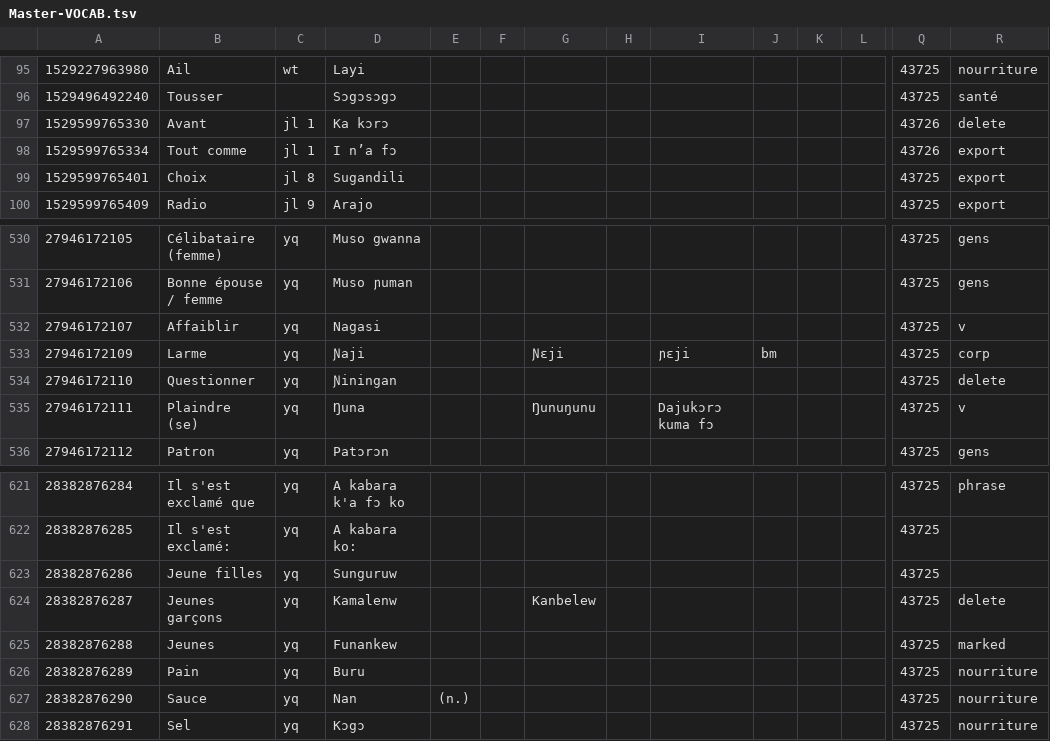
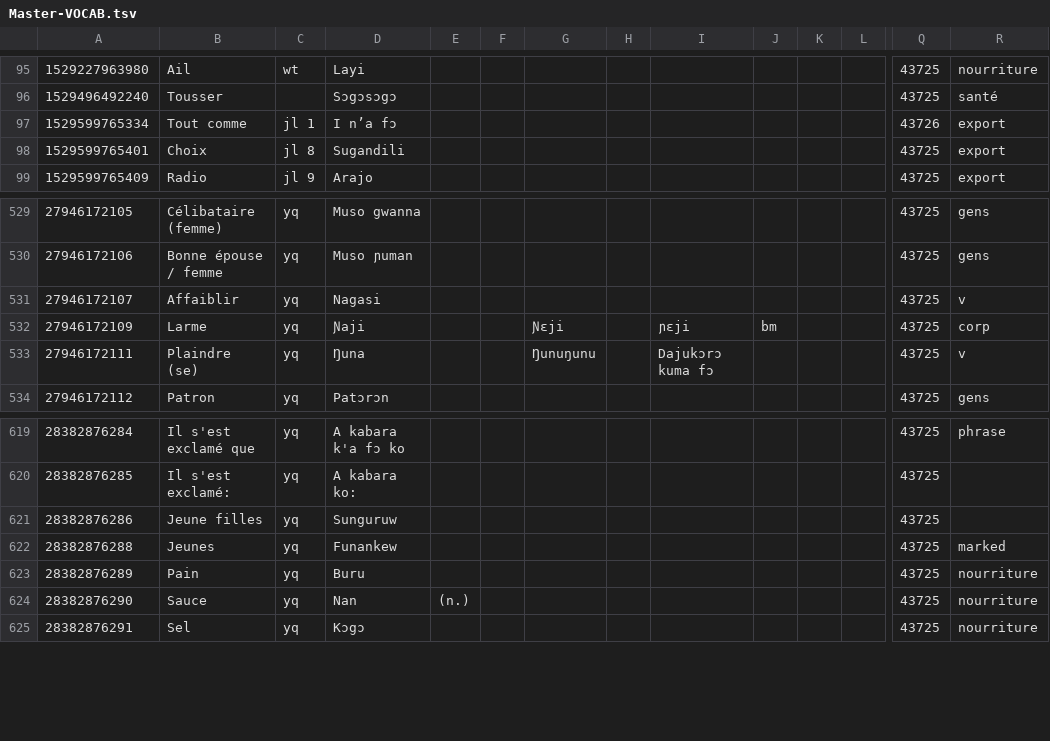
Before and after one commit to boydkelly/blog, a TSV file: static/download/Master-VOCAB.tsv, drawn as a sheet; only a part is shown, gaps mark what is left out; rows hold the shown columns only; the diff names each change by its address in the sheet, - before the commit and + after, or states it on an @@ line.

```diff
--- a/static/download/Master-VOCAB.tsv
+++ b/static/download/Master-VOCAB.tsv
-row 97: 1529599765330 | Avant | jl 1 | Ka kɔrɔ |  |  |  |  |  |  |  |  | 43726 | delete
-row 534: 27946172110 | Questionner | yq | Ɲiningan |  |  |  |  |  |  |  |  | 43725 | delete
-row 624: 28382876287 | Jeunes garçons | yq | Kamalenw |  |  | Kanbelew |  |  |  |  |  | 43725 | delete
```
Also changed, not shown: static/download/Master-WT.tsv.
